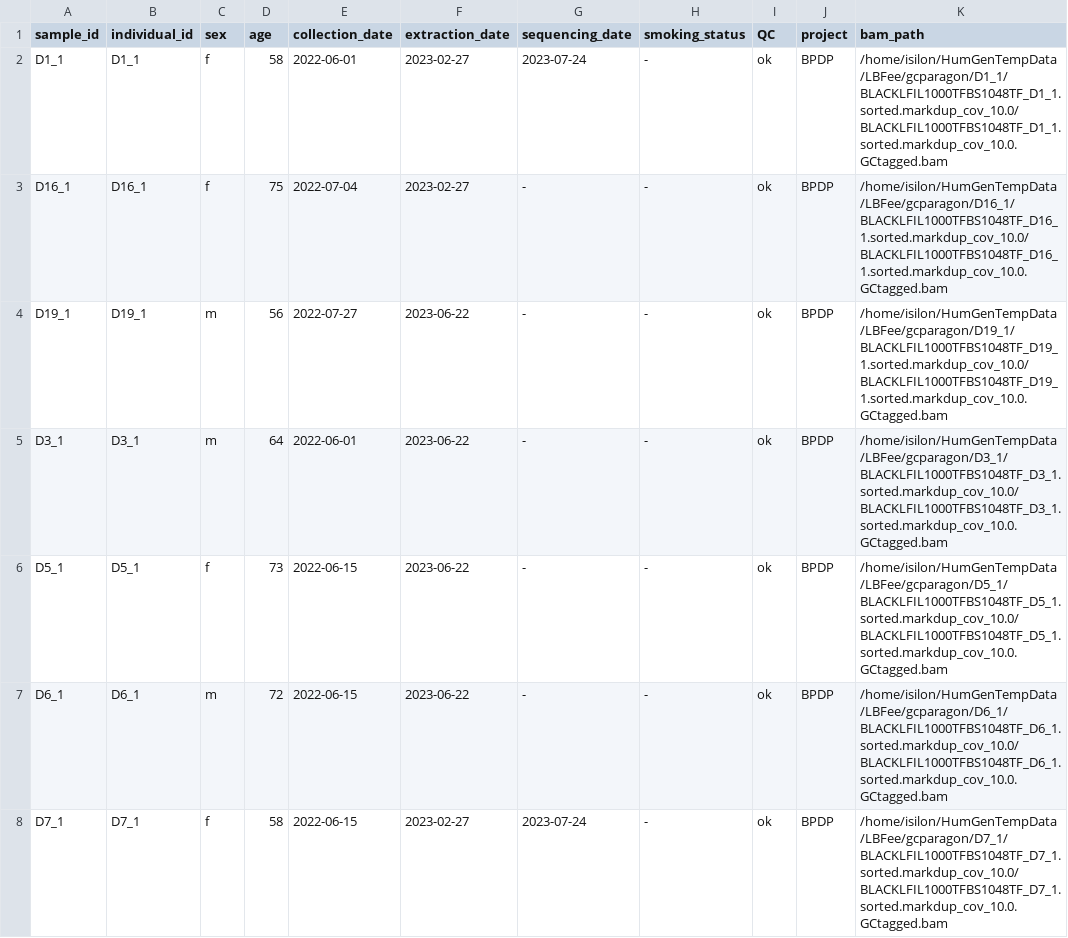
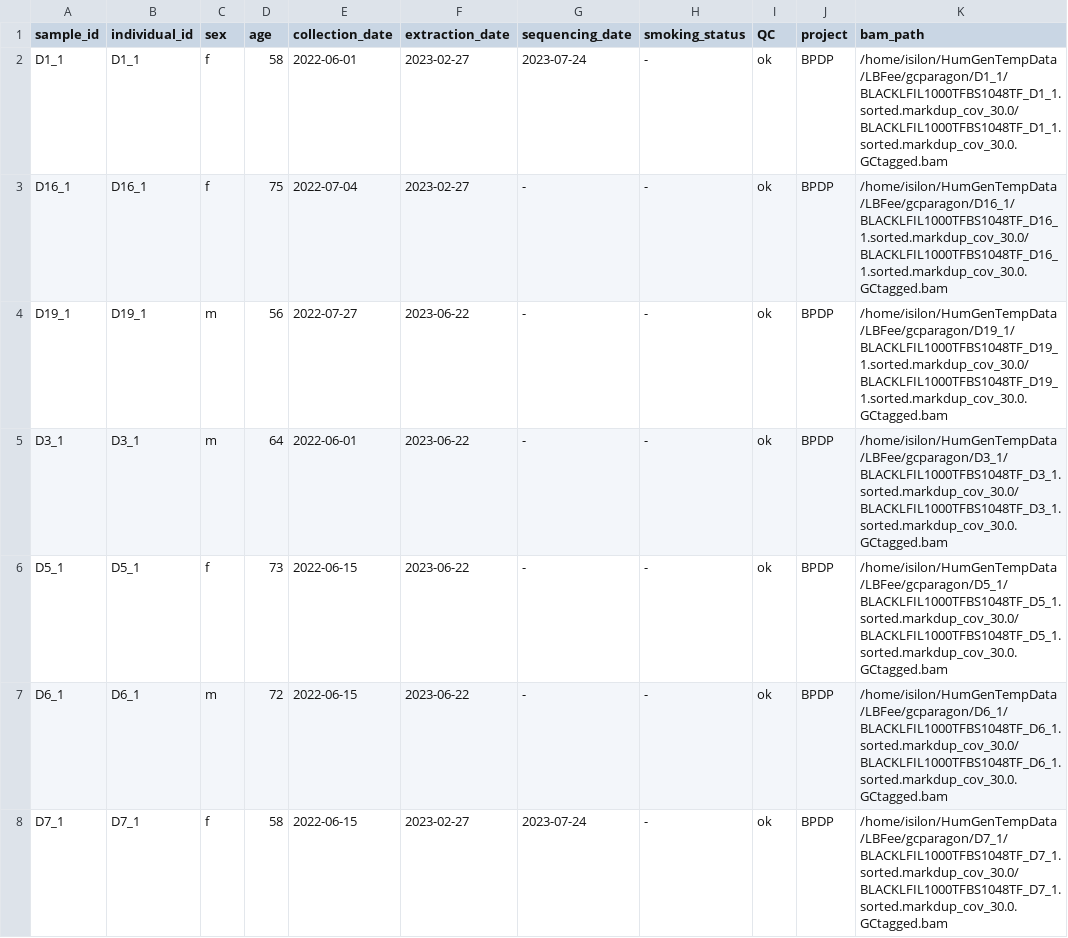
Before and after one commit to matviimykhailichenko/cfDNA-imputation, a CSV file: doc/sample_manifest.csv, drawn as a sheet; only a part is shown; the diff covers the shown part only.

Commit message:
For VC using files with 30x

```diff
--- a/doc/sample_manifest.csv
+++ b/doc/sample_manifest.csv
@@ -1,8 +1,8 @@
 sample_id,individual_id,sex,age,collection_date,extraction_date,sequencing_date,smoking_status,QC,project,bam_path
-D1_1,D1_1,f,58,2022-06-01,2023-02-27,2023-07-24,-,ok,BPDP,/home/isilon/HumGenTempData/LBFee/gcparagon/D1_1/BLACKLFIL1000TFBS1048TF_D1_1.sorted.markdup_cov_10.0/BLACKLFIL1000TFBS1048TF_D1_1.sorted.markdup_cov_10.0.GCtagged.bam
-D16_1,D16_1,f,75,2022-07-04,2023-02-27,-,-,ok,BPDP,/home/isilon/HumGenTempData/LBFee/gcparagon/D16_1/BLACKLFIL1000TFBS1048TF_D16_1.sorted.markdup_cov_10.0/BLACKLFIL1000TFBS1048TF_D16_1.sorted.markdup_cov_10.0.GCtagged.bam
-D19_1,D19_1,m,56,2022-07-27,2023-06-22,-,-,ok,BPDP,/home/isilon/HumGenTempData/LBFee/gcparagon/D19_1/BLACKLFIL1000TFBS1048TF_D19_1.sorted.markdup_cov_10.0/BLACKLFIL1000TFBS1048TF_D19_1.sorted.markdup_cov_10.0.GCtagged.bam
-D3_1,D3_1,m,64,2022-06-01,2023-06-22,-,-,ok,BPDP,/home/isilon/HumGenTempData/LBFee/gcparagon/D3_1/BLACKLFIL1000TFBS1048TF_D3_1.sorted.markdup_cov_10.0/BLACKLFIL1000TFBS1048TF_D3_1.sorted.markdup_cov_10.0.GCtagged.bam
-D5_1,D5_1,f,73,2022-06-15,2023-06-22,-,-,ok,BPDP,/home/isilon/HumGenTempData/LBFee/gcparagon/D5_1/BLACKLFIL1000TFBS1048TF_D5_1.sorted.markdup_cov_10.0/BLACKLFIL1000TFBS1048TF_D5_1.sorted.markdup_cov_10.0.GCtagged.bam
-D6_1,D6_1,m,72,2022-06-15,2023-06-22,-,-,ok,BPDP,/home/isilon/HumGenTempData/LBFee/gcparagon/D6_1/BLACKLFIL1000TFBS1048TF_D6_1.sorted.markdup_cov_10.0/BLACKLFIL1000TFBS1048TF_D6_1.sorted.markdup_cov_10.0.GCtagged.bam
-D7_1,D7_1,f,58,2022-06-15,2023-02-27,2023-07-24,-,ok,BPDP,/home/isilon/HumGenTempData/LBFee/gcparagon/D7_1/BLACKLFIL1000TFBS1048TF_D7_1.sorted.markdup_cov_10.0/BLACKLFIL1000TFBS1048TF_D7_1.sorted.markdup_cov_10.0.GCtagged.bam
+D1_1,D1_1,f,58,2022-06-01,2023-02-27,2023-07-24,-,ok,BPDP,/home/isilon/HumGenTempData/LBFee/gcparagon/D1_1/BLACKLFIL1000TFBS1048TF_D1_1.sorted.markdup_cov_30.0/BLACKLFIL1000TFBS1048TF_D1_1.sorted.markdup_cov_30.0.GCtagged.bam
+D16_1,D16_1,f,75,2022-07-04,2023-02-27,-,-,ok,BPDP,/home/isilon/HumGenTempData/LBFee/gcparagon/D16_1/BLACKLFIL1000TFBS1048TF_D16_1.sorted.markdup_cov_30.0/BLACKLFIL1000TFBS1048TF_D16_1.sorted.markdup_cov_30.0.GCtagged.bam
+D19_1,D19_1,m,56,2022-07-27,2023-06-22,-,-,ok,BPDP,/home/isilon/HumGenTempData/LBFee/gcparagon/D19_1/BLACKLFIL1000TFBS1048TF_D19_1.sorted.markdup_cov_30.0/BLACKLFIL1000TFBS1048TF_D19_1.sorted.markdup_cov_30.0.GCtagged.bam
+D3_1,D3_1,m,64,2022-06-01,2023-06-22,-,-,ok,BPDP,/home/isilon/HumGenTempData/LBFee/gcparagon/D3_1/BLACKLFIL1000TFBS1048TF_D3_1.sorted.markdup_cov_30.0/BLACKLFIL1000TFBS1048TF_D3_1.sorted.markdup_cov_30.0.GCtagged.bam
+D5_1,D5_1,f,73,2022-06-15,2023-06-22,-,-,ok,BPDP,/home/isilon/HumGenTempData/LBFee/gcparagon/D5_1/BLACKLFIL1000TFBS1048TF_D5_1.sorted.markdup_cov_30.0/BLACKLFIL1000TFBS1048TF_D5_1.sorted.markdup_cov_30.0.GCtagged.bam
+D6_1,D6_1,m,72,2022-06-15,2023-06-22,-,-,ok,BPDP,/home/isilon/HumGenTempData/LBFee/gcparagon/D6_1/BLACKLFIL1000TFBS1048TF_D6_1.sorted.markdup_cov_30.0/BLACKLFIL1000TFBS1048TF_D6_1.sorted.markdup_cov_30.0.GCtagged.bam
+D7_1,D7_1,f,58,2022-06-15,2023-02-27,2023-07-24,-,ok,BPDP,/home/isilon/HumGenTempData/LBFee/gcparagon/D7_1/BLACKLFIL1000TFBS1048TF_D7_1.sorted.markdup_cov_30.0/BLACKLFIL1000TFBS1048TF_D7_1.sorted.markdup_cov_30.0.GCtagged.bam
```
Also changed, not shown: 109 edited cells elsewhere in this file.
